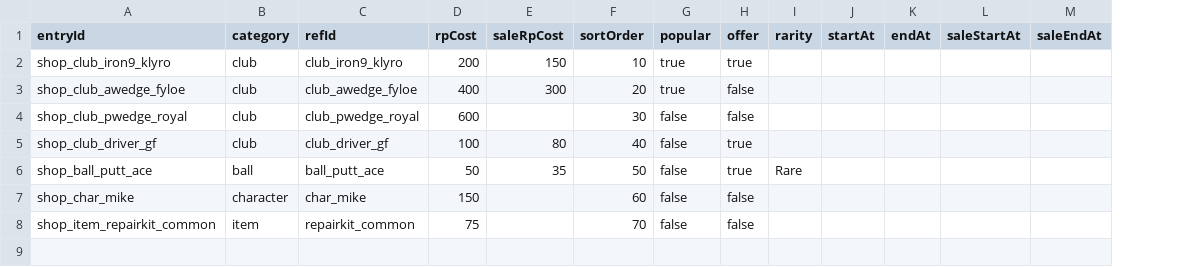
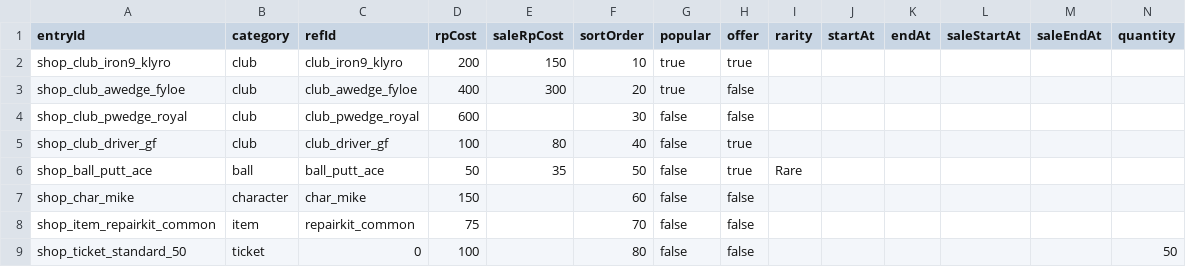
Before and after one commit to cesarguarinoni/Golfin-Redux, a CSV file: Assets/Resources/Data/shop_catalog.csv, drawn as a sheet; the diff names each change by its address in the sheet, - before the commit and + after, or states it on an @@ line.

```diff
--- a/Assets/Resources/Data/shop_catalog.csv
+++ b/Assets/Resources/Data/shop_catalog.csv
+column N (quantity), empty
+row 9: shop_ticket_standard_50 | ticket | 0 | 100 |  | 80 | false | false |  |  |  |  |  | 50
```
Also changed, not shown: 2 other files.
